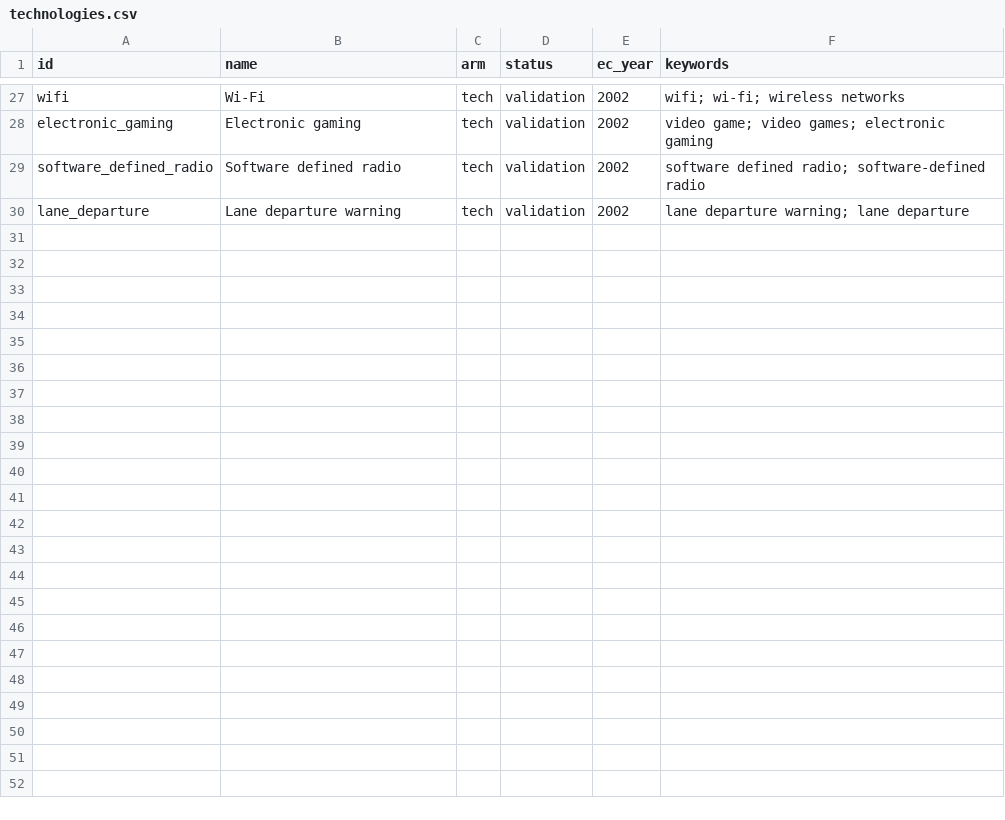
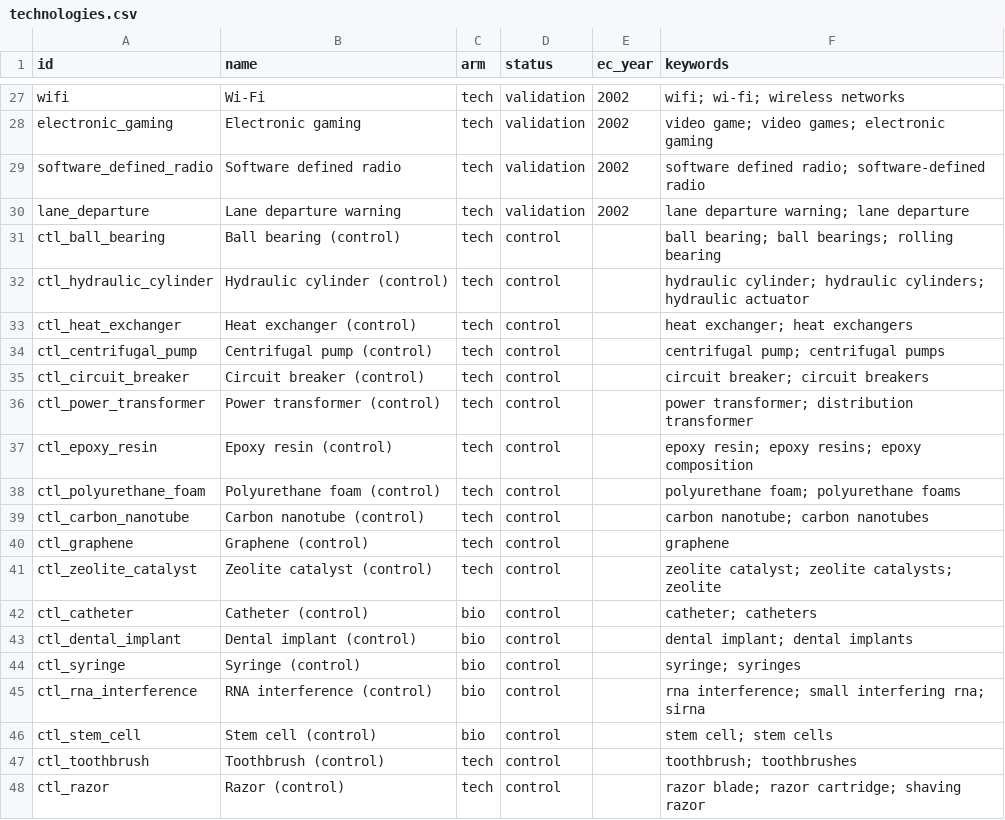
Before and after one commit to Kleb28/money-brain, a CSV file: config/technologies.csv, drawn as a sheet; only a part is shown, gaps mark what is left out.

```diff
--- a/config/technologies.csv
+++ b/config/technologies.csv
@@ -30 +30,19 @@ software_defined_radio,Software defined radio,tech,validation,2002,software defi
 lane_departure,Lane departure warning,tech,validation,2002,lane departure warning; lane departure
+ctl_ball_bearing,Ball bearing (control),tech,control,,ball bearing; ball bearings; rolling bearing
+ctl_hydraulic_cylinder,Hydraulic cylinder (control),tech,control,,hydraulic cylinder; hydraulic cylinders; hydraulic actuator
+ctl_heat_exchanger,Heat exchanger (control),tech,control,,heat exchanger; heat exchangers
+ctl_centrifugal_pump,Centrifugal pump (control),tech,control,,centrifugal pump; centrifugal pumps
+ctl_circuit_breaker,Circuit breaker (control),tech,control,,circuit breaker; circuit breakers
+ctl_power_transformer,Power transformer (control),tech,control,,power transformer; distribution transformer
+ctl_epoxy_resin,Epoxy resin (control),tech,control,,epoxy resin; epoxy resins; epoxy composition
+ctl_polyurethane_foam,Polyurethane foam (control),tech,control,,polyurethane foam; polyurethane foams
+ctl_carbon_nanotube,Carbon nanotube (control),tech,control,,carbon nanotube; carbon nanotubes
+ctl_graphene,Graphene (control),tech,control,,graphene
+ctl_zeolite_catalyst,Zeolite catalyst (control),tech,control,,zeolite catalyst; zeolite catalysts; zeolite
+ctl_catheter,Catheter (control),bio,control,,catheter; catheters
+ctl_dental_implant,Dental implant (control),bio,control,,dental implant; dental implants
+ctl_syringe,Syringe (control),bio,control,,syringe; syringes
+ctl_rna_interference,RNA interference (control),bio,control,,rna interference; small interfering rna; sirna
+ctl_stem_cell,Stem cell (control),bio,control,,stem cell; stem cells
+ctl_toothbrush,Toothbrush (control),tech,control,,toothbrush; toothbrushes
+ctl_razor,Razor (control),tech,control,,razor blade; razor cartridge; shaving razor
```
Also changed, not shown: outputs/tiers.csv, 3 other files.
